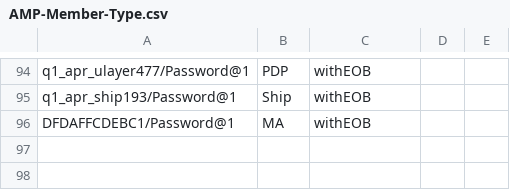
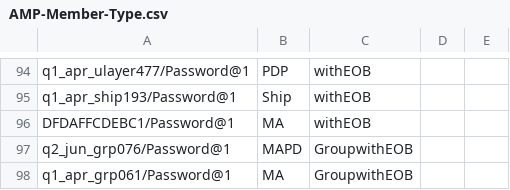
Before and after one commit to swati13oct/MnR, a CSV file: cukesatdd/src/main/resources/database/AMP-Member-Type.csv, drawn as a sheet; only a part is shown, gaps mark what is left out.

```diff
--- a/cukesatdd/src/main/resources/database/AMP-Member-Type.csv
+++ b/cukesatdd/src/main/resources/database/AMP-Member-Type.csv
@@ -96 +96,3 @@ q1_apr_ship193/Password@1,Ship,withEOB,,
 DFDAFFCDEBC1/Password@1,MA,withEOB,,
+q2_jun_grp076/Password@1,MAPD,GroupwithEOB
+q1_apr_grp061/Password@1,MA,GroupwithEOB
```
Also changed, not shown: 1 other file.
